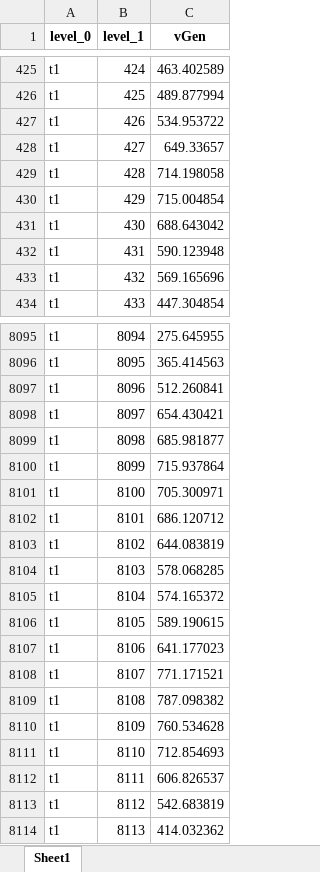
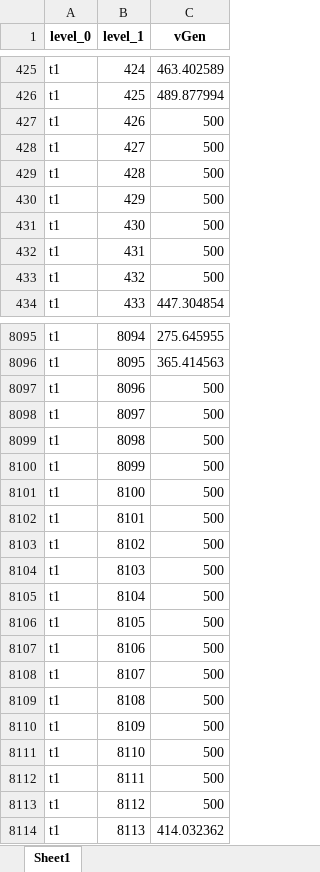
Before and after one commit to dcardonav/psom_tutorial, an Excel workbook: complete_single_node/vGen.xlsx, sheet Sheet1, drawn as a sheet; only a part is shown, gaps mark what is left out; values as stored, in another font and other column widths than the file's, no borders; the diff covers the shown part only; the diff names each change by its address in the sheet, - before the commit and + after, or states it on an @@ line.

```diff
--- a/complete_single_node/vGen.xlsx (sheet Sheet1)
+++ b/complete_single_node/vGen.xlsx (sheet Sheet1)
-C427 (vGen): 534.953722
+C427 (vGen): 500
-C428 (vGen): 649.33657
+C428 (vGen): 500
-C429 (vGen): 714.198058
+C429 (vGen): 500
-C430 (vGen): 715.004854
+C430 (vGen): 500
-C431 (vGen): 688.643042
+C431 (vGen): 500
-C432 (vGen): 590.123948
+C432 (vGen): 500
-C433 (vGen): 569.165696
+C433 (vGen): 500
-C8097 (vGen): 512.260841
+C8097 (vGen): 500
-C8098 (vGen): 654.430421
+C8098 (vGen): 500
-C8099 (vGen): 685.981877
+C8099 (vGen): 500
-C8100 (vGen): 715.937864
+C8100 (vGen): 500
-C8101 (vGen): 705.300971
+C8101 (vGen): 500
-C8102 (vGen): 686.120712
+C8102 (vGen): 500
-C8103 (vGen): 644.083819
+C8103 (vGen): 500
-C8104 (vGen): 578.068285
+C8104 (vGen): 500
-C8105 (vGen): 574.165372
+C8105 (vGen): 500
-C8106 (vGen): 589.190615
+C8106 (vGen): 500
-C8107 (vGen): 641.177023
+C8107 (vGen): 500
-C8108 (vGen): 771.171521
+C8108 (vGen): 500
-C8109 (vGen): 787.098382
+C8109 (vGen): 500
-C8110 (vGen): 760.534628
+C8110 (vGen): 500
-C8111 (vGen): 712.854693
+C8111 (vGen): 500
-C8112 (vGen): 606.826537
+C8112 (vGen): 500
-C8113 (vGen): 542.683819
+C8113 (vGen): 500
```
Also changed, not shown: 1477 edited cells elsewhere in this sheet, aggregated_single/results.xlsx, complete_single_node/vNSP.xlsx, 41 other files.
